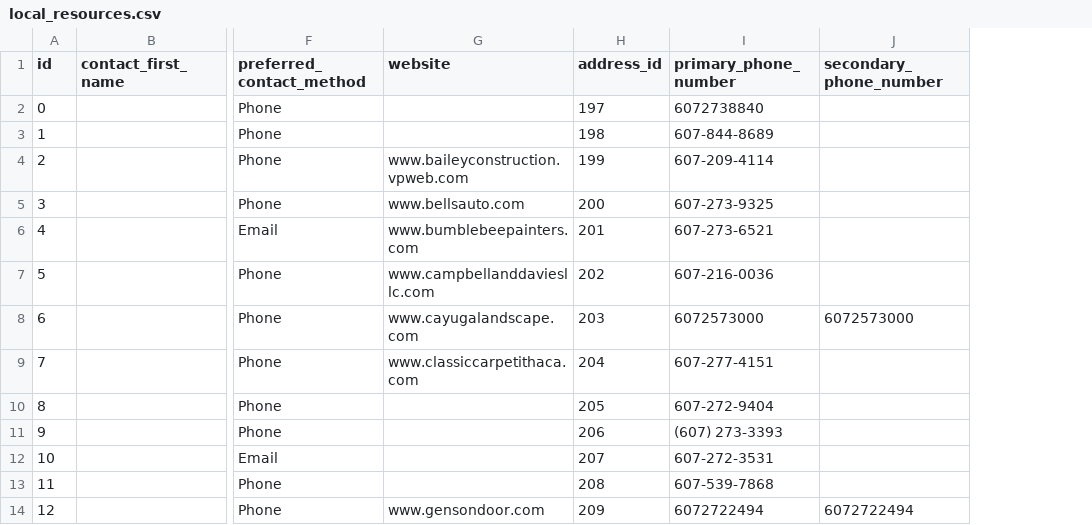
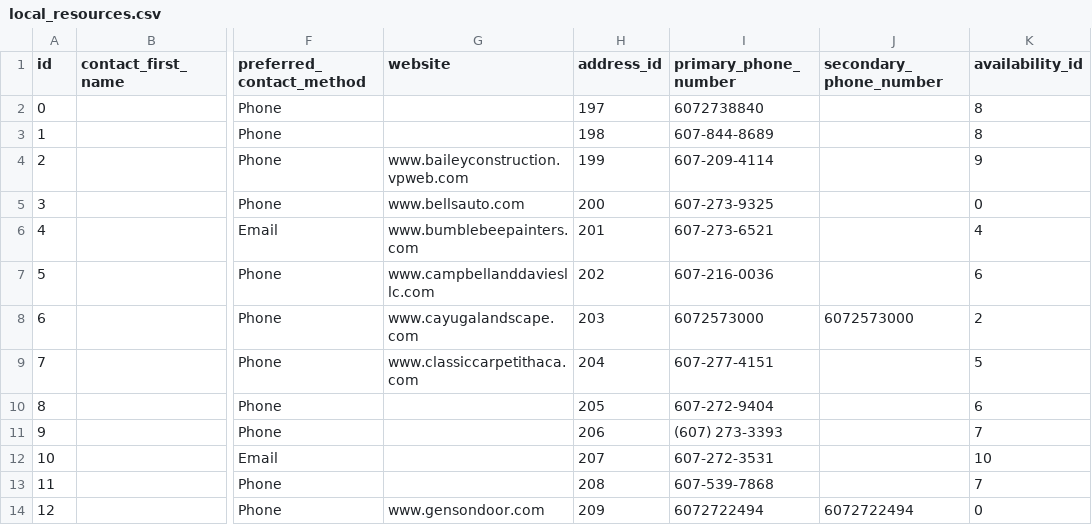
Before and after one commit to cornellh4i/love-living-at-home, a CSV file: app/data/out/local_resources.csv, drawn as a sheet; only a part is shown, gaps mark what is left out; the diff names each change by its address in the sheet, - before the commit and + after, or states it on an @@ line.

Commit message:
add randomly generated availability ids in range [0,9] to local resources csv file

```diff
--- a/app/data/out/local_resources.csv
+++ b/app/data/out/local_resources.csv
+column K (availability_id), rows 2-14: 8 | 8 | 9 | 0 | 4 | 6 | 2 | 5 | 6 | 7 | 10 | 7 | 0
```
Also changed, not shown: 1 other file.
